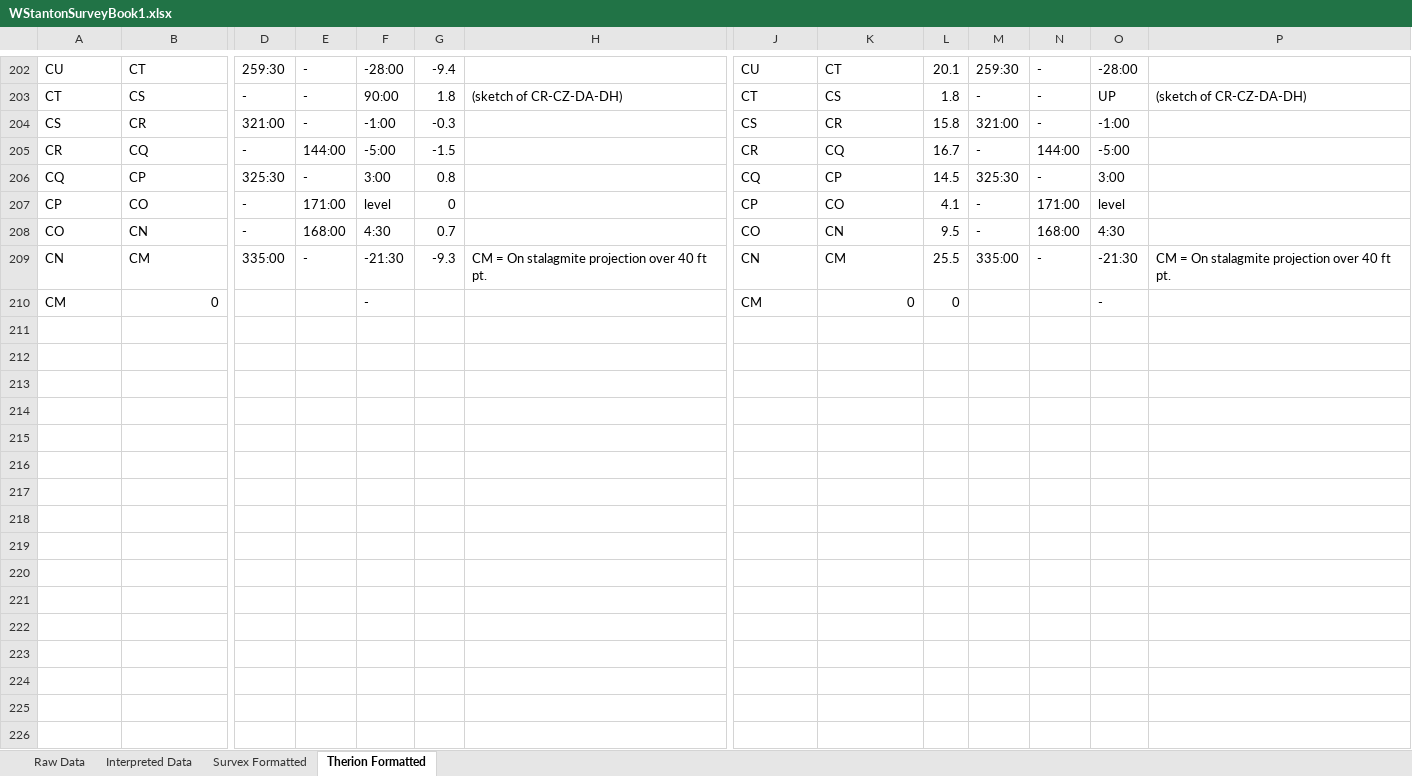
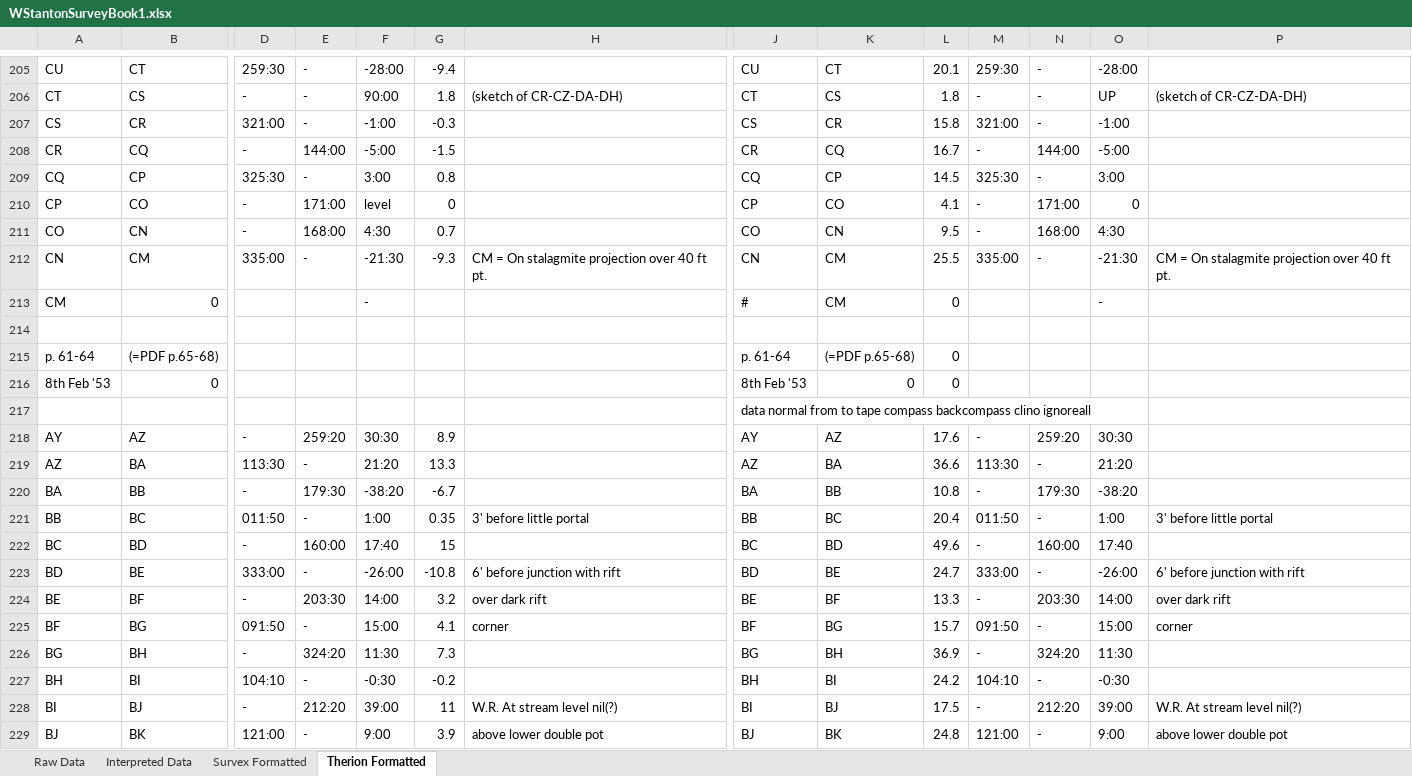
Before and after one commit to AndrewAkinson/caves-mendip-swildons, an Excel workbook: WISLogbookTranscription/WStantonSurveyBook1.xlsx, sheet Therion Formatted, drawn as a sheet; only a part is shown, gaps mark what is left out; values as stored, in another font and other column widths than the file's, no borders; addresses are those after the commit; rows hold the shown columns only; the diff covers the shown part only; the diff names each change by its address in the sheet, - before the commit and + after, or states it on an @@ line.

Commit message:
Data entered from entrance to sump 2, with part of St. Pauls and Black Hole
SVN-Revision: r10
SVN-URL: https://www.cave-registry.org.uk/svn/WookeyCatchment/Swildons

```diff
--- a/WISLogbookTranscription/WStantonSurveyBook1.xlsx (sheet Therion Formatted)
+++ b/WISLogbookTranscription/WStantonSurveyBook1.xlsx (sheet Therion Formatted)
-O210: level
+O210: 0
-J213: CM
+J213: #
-K213: 0
+K213: CM
+row 214: (empty)
+row 215: p. 61-64 | (=PDF p.65-68) |  |  |  |  |  | p. 61-64 | (=PDF p.65-68) | 0
+row 216: 8th Feb '53 | 0 |  |  |  |  |  | 8th Feb '53 | 0 | 0
+row 217:  |  |  |  |  |  |  | data normal from to tape compass backcompass clino ignoreall
+row 218: AY | AZ | - | 259:20 | 30:30 | 8.9 |  | AY | AZ | 17.6 | - | 259:20 | 30:30
+row 219: AZ | BA | 113:30 | - | 21:20 | 13.3 |  | AZ | BA | 36.6 | 113:30 | - | 21:20
+row 220: BA | BB | - | 179:30 | -38:20 | -6.7 |  | BA | BB | 10.8 | - | 179:30 | -38:20
+row 221: BB | BC | 011:50 | - | 1:00 | 0.35 | 3' before little portal | BB | BC | 20.4 | 011:50 | - | 1:00 | 3' before little portal
+row 222: BC | BD | - | 160:00 | 17:40 | 15 |  | BC | BD | 49.6 | - | 160:00 | 17:40
+row 223: BD | BE | 333:00 | - | -26:00 | -10.8 | 6' before junction with rift | BD | BE | 24.7 | 333:00 | - | -26:00 | 6' before junction with rift
+row 224: BE | BF | - | 203:30 | 14:00 | 3.2 | over dark rift | BE | BF | 13.3 | - | 203:30 | 14:00 | over dark rift
+row 225: BF | BG | 091:50 | - | 15:00 | 4.1 | corner | BF | BG | 15.7 | 091:50 | - | 15:00 | corner
+row 226: BG | BH | - | 324:20 | 11:30 | 7.3 |  | BG | BH | 36.9 | - | 324:20 | 11:30
+row 227: BH | BI | 104:10 | - | -0:30 | -0.2 |  | BH | BI | 24.2 | 104:10 | - | -0:30
+row 228: BI | BJ | - | 212:20 | 39:00 | 11 | W.R. At stream level nil(?) | BI | BJ | 17.5 | - | 212:20 | 39:00 | W.R. At stream level nil(?)
+row 229: BJ | BK | 121:00 | - | 9:00 | 3.9 | above lower double pot | BJ | BK | 24.8 | 121:00 | - | 9:00 | above lower double pot
```
Also changed, not shown: 101 added rows and 17 edited cells elsewhere in this sheet, sheet Interpreted Data, sheet Raw Data, sheet Survex Formatted, formulas that keep their value.
